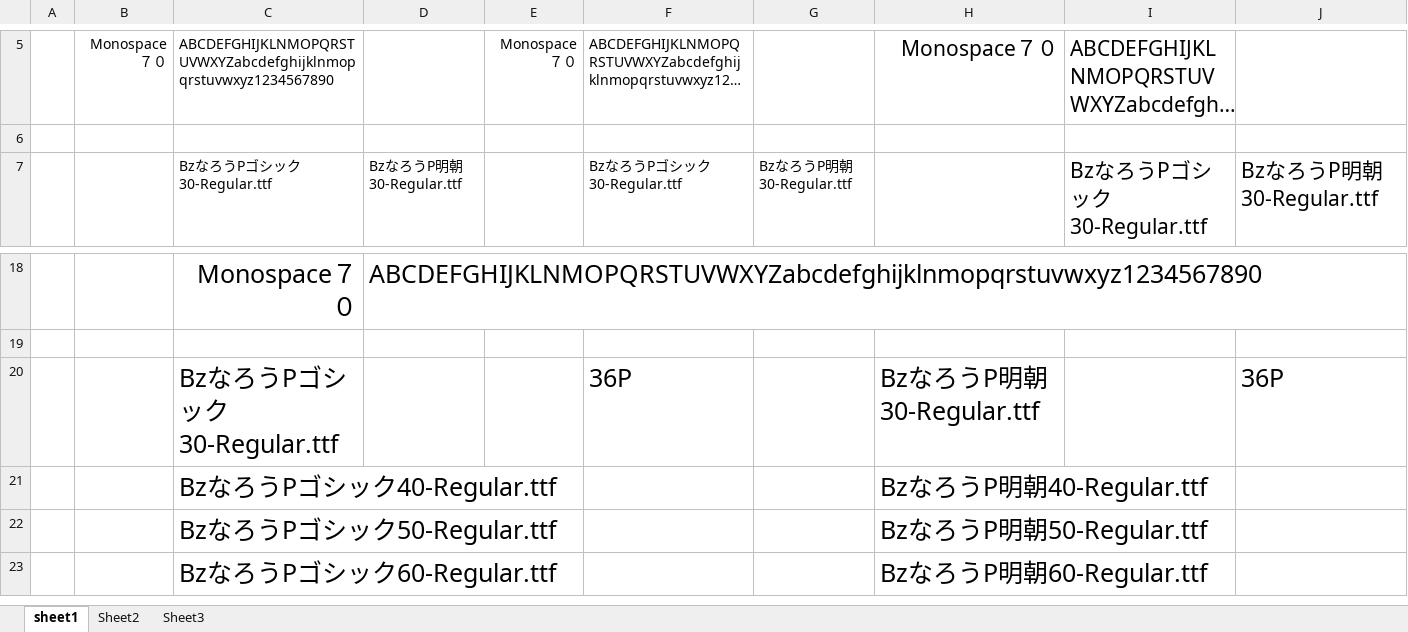
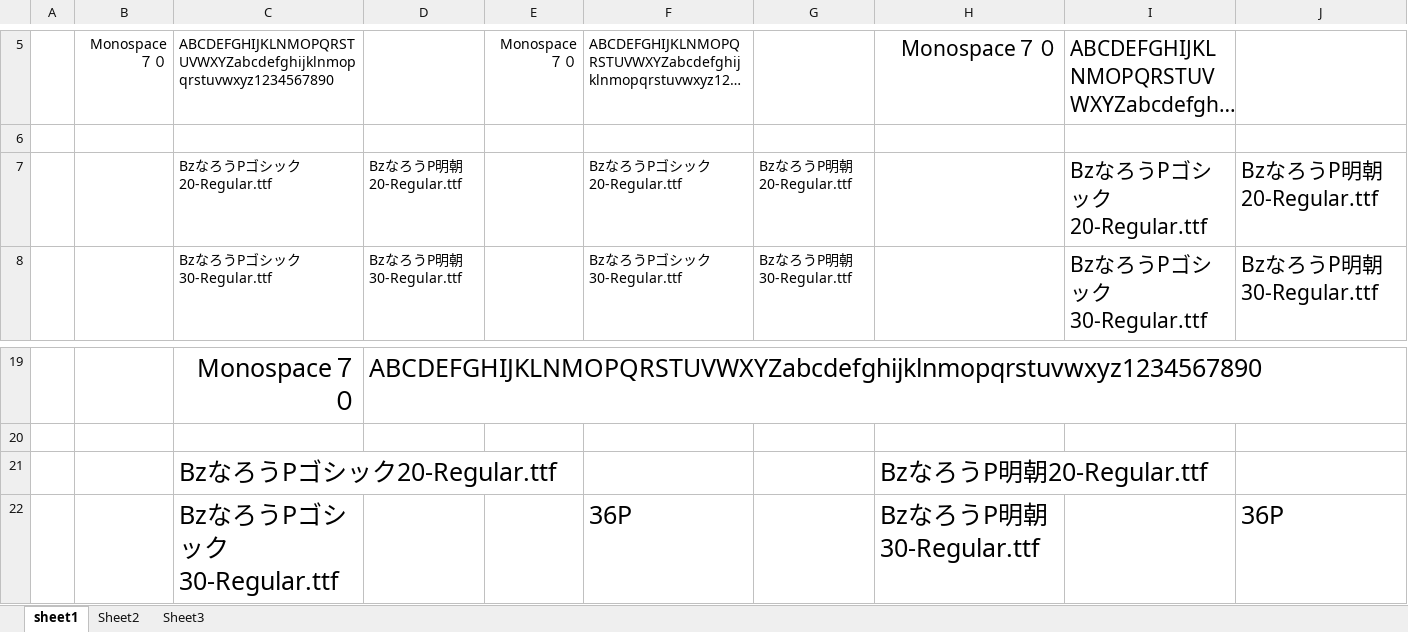
Before and after one commit to syamatsumi/Bz_Narow_Font, an Excel workbook: misc/利用サンプル.xlsx, sheet sheet1, drawn as a sheet; only a part is shown, gaps mark what is left out; the shorter side is filled out with more unchanged rows; long unchanged cells end in …; values as stored, in another font and other column widths than the file's, no borders; the diff names each change by its address in the sheet, - before the commit and + after, or states it on an @@ line.

```diff
--- a/misc/利用サンプル.xlsx (sheet sheet1)
+++ b/misc/利用サンプル.xlsx (sheet sheet1)
+row 7:  |  | BzなろうPゴシック20-Regular.ttf | BzなろうP明朝20-Regular.ttf |  | BzなろうPゴシック20-Regular.ttf | BzなろうP明朝20-Regular.ttf |  | BzなろうPゴシック20-Regular.ttf | BzなろうP明朝20-Regular.ttf
+row 21:  |  | BzなろうPゴシック20-Regular.ttf |  |  |  |  | BzなろうP明朝20-Regular.ttf
```
Also changed, not shown: 11 other files.
